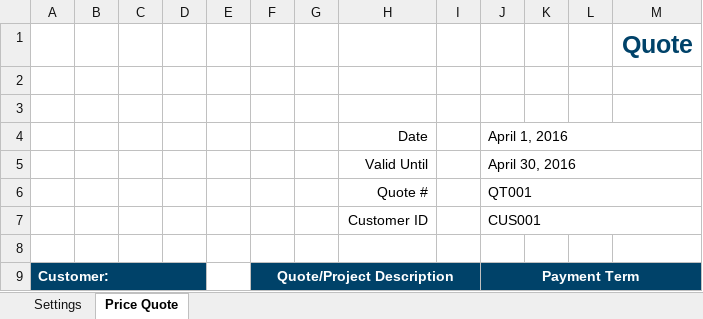
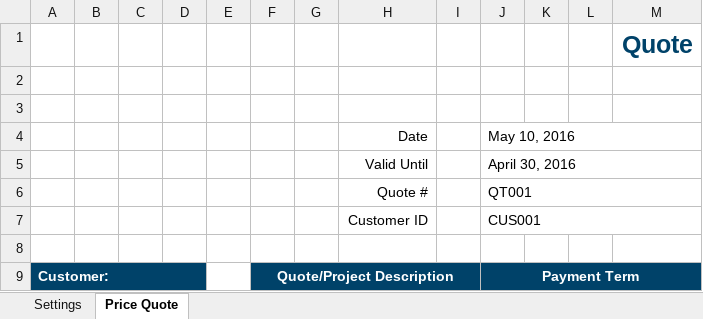
Before and after one commit to IT-Focus/RMS, an Excel workbook: Documents/Customers/01. Sothyra Say/Quotation-001.xlsx, sheet Price Quote, drawn as a sheet; only a part is shown; values as stored, in another font and other column widths than the file's, no borders; conditional formats not drawn; the diff names each change by its address in the sheet, - before the commit and + after, or states it on an @@ line.

```diff
--- a/Documents/Customers/01. Sothyra Say/Quotation-001.xlsx (sheet Price Quote)
+++ b/Documents/Customers/01. Sothyra Say/Quotation-001.xlsx (sheet Price Quote)
-J4: April 1, 2016
+J4: May 10, 2016
```
Also changed, not shown: Documents/Customers/01. Sothyra Say/INV-001.xlsx, 8 other files.
